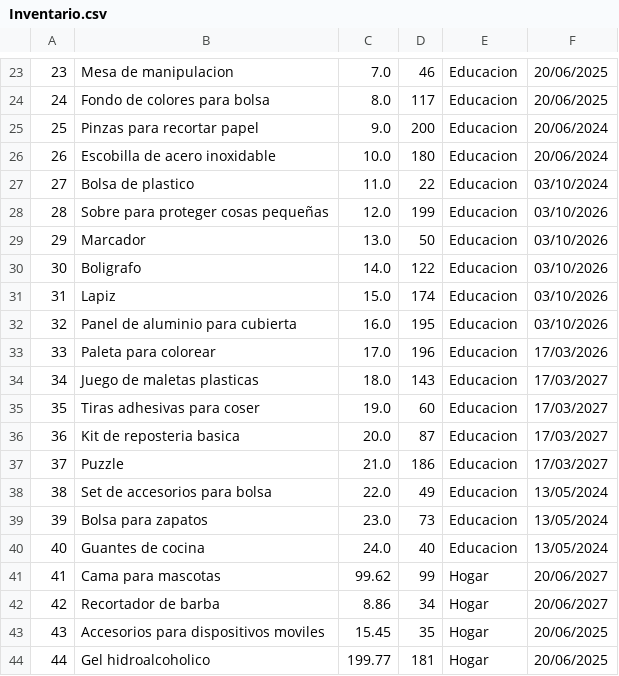
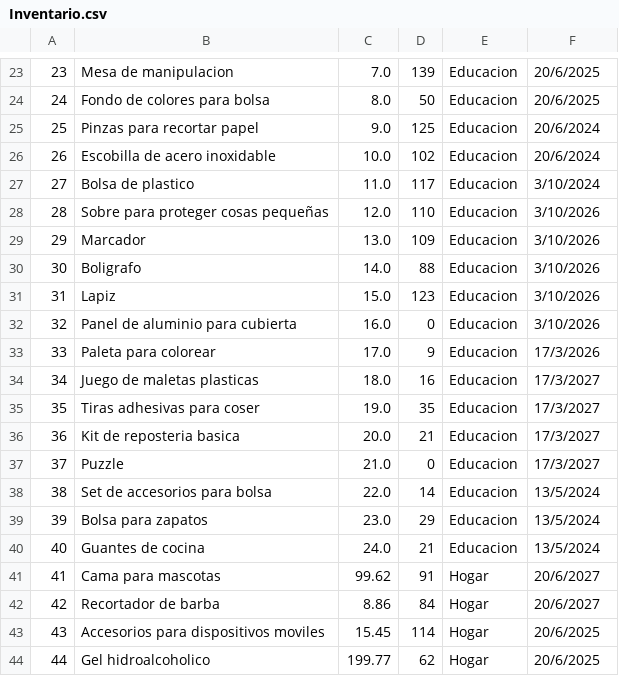
Before and after one commit to IntroProg-C-OF24/aab2-proyecto-grupo-1, a CSV file: SOLUCION/Proyecto_5/Inventario/Inventario.csv, drawn as a sheet; only a part is shown, gaps mark what is left out; the diff covers the shown part only.

```diff
--- a/SOLUCION/Proyecto_5/Inventario/Inventario.csv
+++ b/SOLUCION/Proyecto_5/Inventario/Inventario.csv
@@ -23,22 +23,22 @@
-23;Mesa de manipulacion;7.0;46;Educacion;20/06/2025
-24;Fondo de colores para bolsa;8.0;117;Educacion;20/06/2025
-25;Pinzas para recortar papel;9.0;200;Educacion;20/06/2024
-26;Escobilla de acero inoxidable;10.0;180;Educacion;20/06/2024
-27;Bolsa de plastico;11.0;22;Educacion;03/10/2024
-28;Sobre para proteger cosas pequeñas;12.0;199;Educacion;03/10/2026
-29;Marcador;13.0;50;Educacion;03/10/2026
-30;Boligrafo;14.0;122;Educacion;03/10/2026
-31;Lapiz;15.0;174;Educacion;03/10/2026
-32;Panel de aluminio para cubierta;16.0;195;Educacion;03/10/2026
-33;Paleta para colorear;17.0;196;Educacion;17/03/2026
-34;Juego de maletas plasticas;18.0;143;Educacion;17/03/2027
-35;Tiras adhesivas para coser;19.0;60;Educacion;17/03/2027
-36;Kit de reposteria basica;20.0;87;Educacion;17/03/2027
-37;Puzzle;21.0;186;Educacion;17/03/2027
-38;Set de accesorios para bolsa;22.0;49;Educacion;13/05/2024
-39;Bolsa para zapatos;23.0;73;Educacion;13/05/2024
-40;Guantes de cocina;24.0;40;Educacion;13/05/2024
-41;Cama para mascotas;99.62;99;Hogar;20/06/2027
-42;Recortador de barba;8.86;34;Hogar;20/06/2027
-43;Accesorios para dispositivos moviles;15.45;35;Hogar;20/06/2025
-44;Gel hidroalcoholico;199.77;181;Hogar;20/06/2025
+23;Mesa de manipulacion;7.0;139;Educacion;20/6/2025
+24;Fondo de colores para bolsa;8.0;50;Educacion;20/6/2025
+25;Pinzas para recortar papel;9.0;125;Educacion;20/6/2024
+26;Escobilla de acero inoxidable;10.0;102;Educacion;20/6/2024
+27;Bolsa de plastico;11.0;117;Educacion;3/10/2024
+28;Sobre para proteger cosas pequeñas;12.0;110;Educacion;3/10/2026
+29;Marcador;13.0;109;Educacion;3/10/2026
+30;Boligrafo;14.0;88;Educacion;3/10/2026
+31;Lapiz;15.0;123;Educacion;3/10/2026
+32;Panel de aluminio para cubierta;16.0;0;Educacion;3/10/2026
+33;Paleta para colorear;17.0;9;Educacion;17/3/2026
+34;Juego de maletas plasticas;18.0;16;Educacion;17/3/2027
+35;Tiras adhesivas para coser;19.0;35;Educacion;17/3/2027
+36;Kit de reposteria basica;20.0;21;Educacion;17/3/2027
+37;Puzzle;21.0;0;Educacion;17/3/2027
+38;Set de accesorios para bolsa;22.0;14;Educacion;13/5/2024
+39;Bolsa para zapatos;23.0;29;Educacion;13/5/2024
+40;Guantes de cocina;24.0;21;Educacion;13/5/2024
+41;Cama para mascotas;99.62;91;Hogar;20/6/2027
+42;Recortador de barba;8.86;84;Hogar;20/6/2027
+43;Accesorios para dispositivos moviles;15.45;114;Hogar;20/6/2025
+44;Gel hidroalcoholico;199.77;62;Hogar;20/6/2025
```
Also changed, not shown: 156 edited cells elsewhere in this file, 7 other files.
